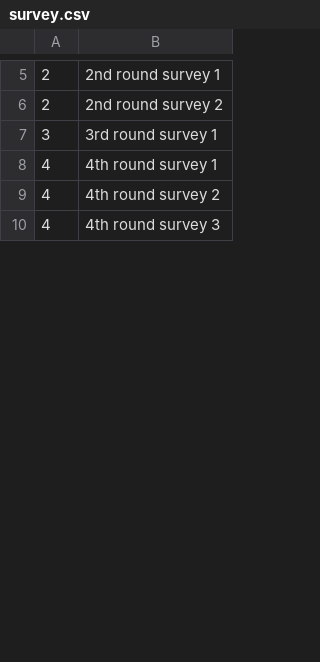
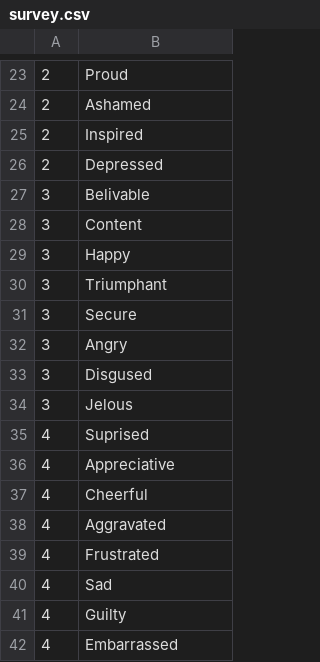
Before and after one commit to daleb/Faceprocedures, a CSV file: public/master/survey.csv, drawn as a sheet; only a part is shown, gaps mark what is left out; the diff covers the shown part only.

Commit message:
for survey changes

```diff
--- a/public/master/survey.csv
+++ b/public/master/survey.csv
@@ -5,6 +23,20 @@
-2,2nd round survey 1
-2,2nd round survey 2
-3,3rd round survey 1
-4,4th round survey 1
-4,4th round survey 2
-4,4th round survey 3
+2,Proud
+2,Ashamed
+2,Inspired
+2,Depressed
+3,Belivable
+3,Content
+3,Happy
+3,Triumphant
+3,Secure
+3,Angry
+3,Disgused
+3,Jelous
+4,Suprised
+4,Appreciative
+4,Cheerful
+4,Aggravated
+4,Frustrated
+4,Sad
+4,Guilty
+4,Embarrassed
```
Also changed, not shown: 35 added rows and 5 edited cells elsewhere in this file, 2 other files.
